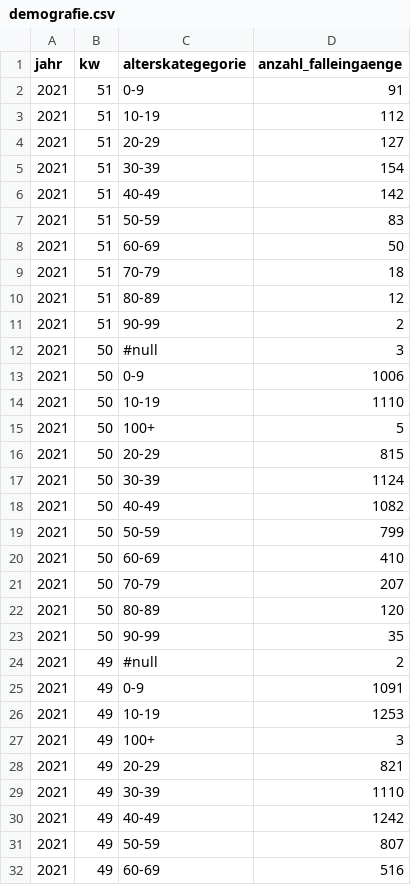
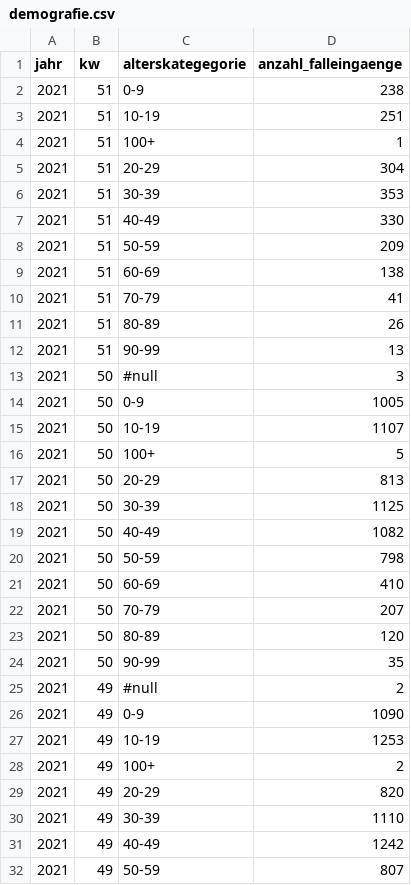
Before and after one commit to openDataBE/covid19Data, a CSV file: demografie.csv, drawn as a sheet; only a part is shown; the shorter side is filled out with more unchanged rows.

Commit message:
Automatic commit of demografie.csv

```diff
--- a/demografie.csv
+++ b/demografie.csv
@@ -1,20 +1,21 @@
 "jahr","kw","alterskategegorie","anzahl_falleingaenge"
-"2021","51","0-9","91"
-"2021","51","10-19","112"
-"2021","51","20-29","127"
-"2021","51","30-39","154"
-"2021","51","40-49","142"
-"2021","51","50-59","83"
-"2021","51","60-69","50"
-"2021","51","70-79","18"
-"2021","51","80-89","12"
-"2021","51","90-99","2"
+"2021","51","0-9","238"
+"2021","51","10-19","251"
+"2021","51","100+","1"
+"2021","51","20-29","304"
+"2021","51","30-39","353"
+"2021","51","40-49","330"
+"2021","51","50-59","209"
+"2021","51","60-69","138"
+"2021","51","70-79","41"
+"2021","51","80-89","26"
+"2021","51","90-99","13"
 "2021","50","#null","3"
-"2021","50","0-9","1006"
-"2021","50","10-19","1110"
+"2021","50","0-9","1005"
+"2021","50","10-19","1107"
 "2021","50","100+","5"
-"2021","50","20-29","815"
-"2021","50","30-39","1124"
+"2021","50","20-29","813"
+"2021","50","30-39","1125"
 "2021","50","40-49","1082"
-"2021","50","50-59","799"
+"2021","50","50-59","798"
 "2021","50","60-69","410"
@@ -24,6 +25,6 @@
 "2021","49","#null","2"
-"2021","49","0-9","1091"
+"2021","49","0-9","1090"
 "2021","49","10-19","1253"
-"2021","49","100+","3"
-"2021","49","20-29","821"
+"2021","49","100+","2"
+"2021","49","20-29","820"
 "2021","49","30-39","1110"
```
